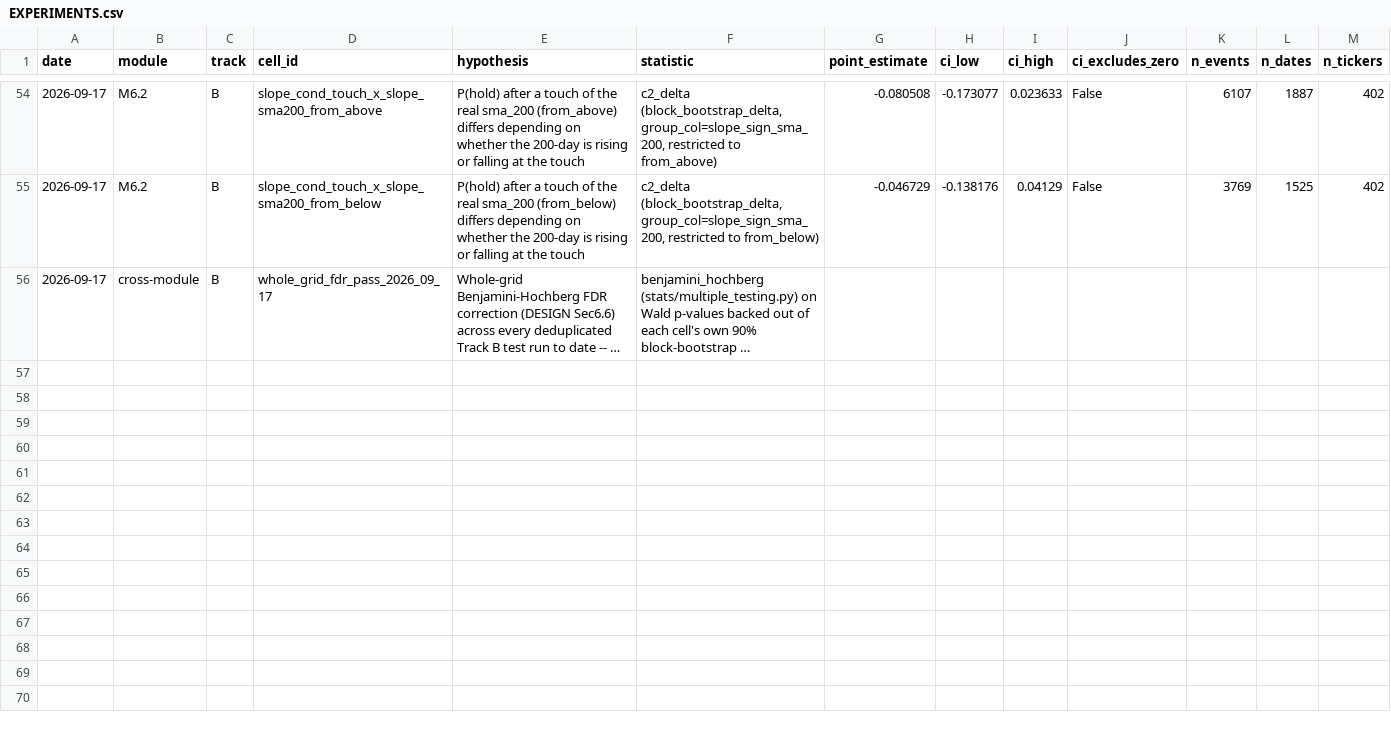
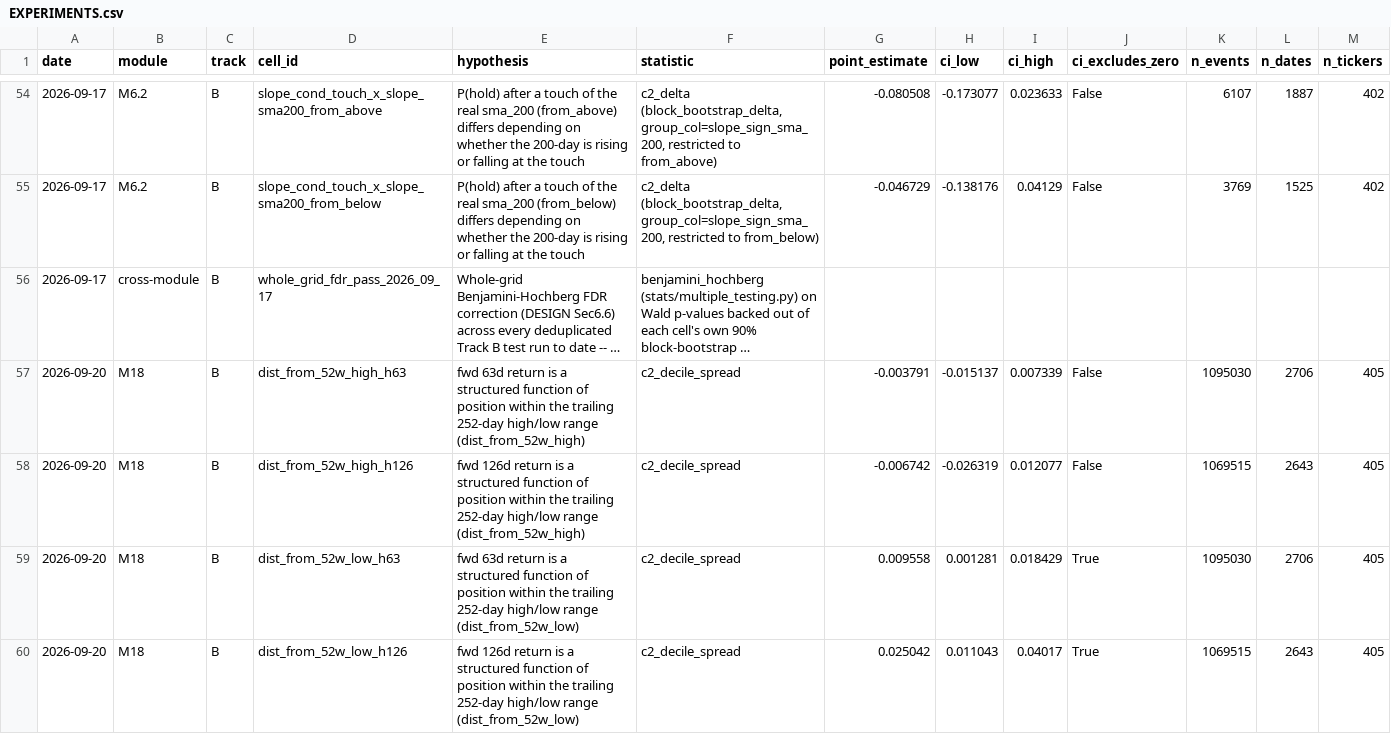
Before and after one commit to omerk1/stocks_analysis, a CSV file: docs/features/moving-averages/EXPERIMENTS.csv, drawn as a sheet; only a part is shown, gaps mark what is left out; long unchanged cells end in …; rows hold the shown columns only; the diff covers the shown part only; the diff names each change by its address in the sheet, - before the commit and + after, or states it on an @@ line.

```diff
--- a/docs/features/moving-averages/EXPERIMENTS.csv
+++ b/docs/features/moving-averages/EXPERIMENTS.csv
+row 57: 2026-09-20 | M18 | B | dist_from_52w_high_h63 | fwd 63d return is a structured function of position within the trailing 252-day high/low range (dist_from_52w_high) | c2_decile_spread | -0.003791 | -0.015137 | 0.007339 | False | 1095030 | 2706 | 405
+row 58: 2026-09-20 | M18 | B | dist_from_52w_high_h126 | fwd 126d return is a structured function of position within the trailing 252-day high/low range (dist_from_52w_high) | c2_decile_spread | -0.006742 | -0.026319 | 0.012077 | False | 1069515 | 2643 | 405
+row 59: 2026-09-20 | M18 | B | dist_from_52w_low_h63 | fwd 63d return is a structured function of position within the trailing 252-day high/low range (dist_from_52w_low) | c2_decile_spread | 0.009558 | 0.001281 | 0.018429 | True | 1095030 | 2706 | 405
+row 60: 2026-09-20 | M18 | B | dist_from_52w_low_h126 | fwd 126d return is a structured function of position within the trailing 252-day high/low range (dist_from_52w_low) | c2_decile_spread | 0.025042 | 0.011043 | 0.04017 | True | 1069515 | 2643 | 405
```
Also changed, not shown: 3 added rows elsewhere in this file, 9 other files.
